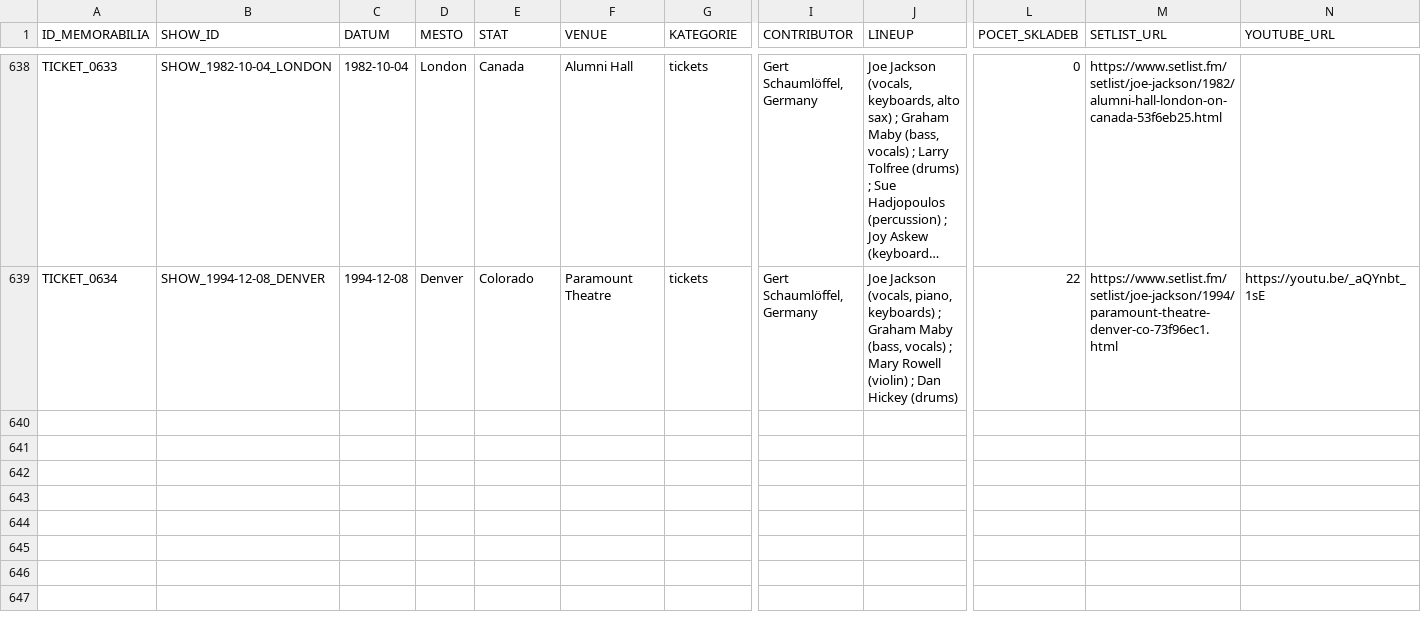
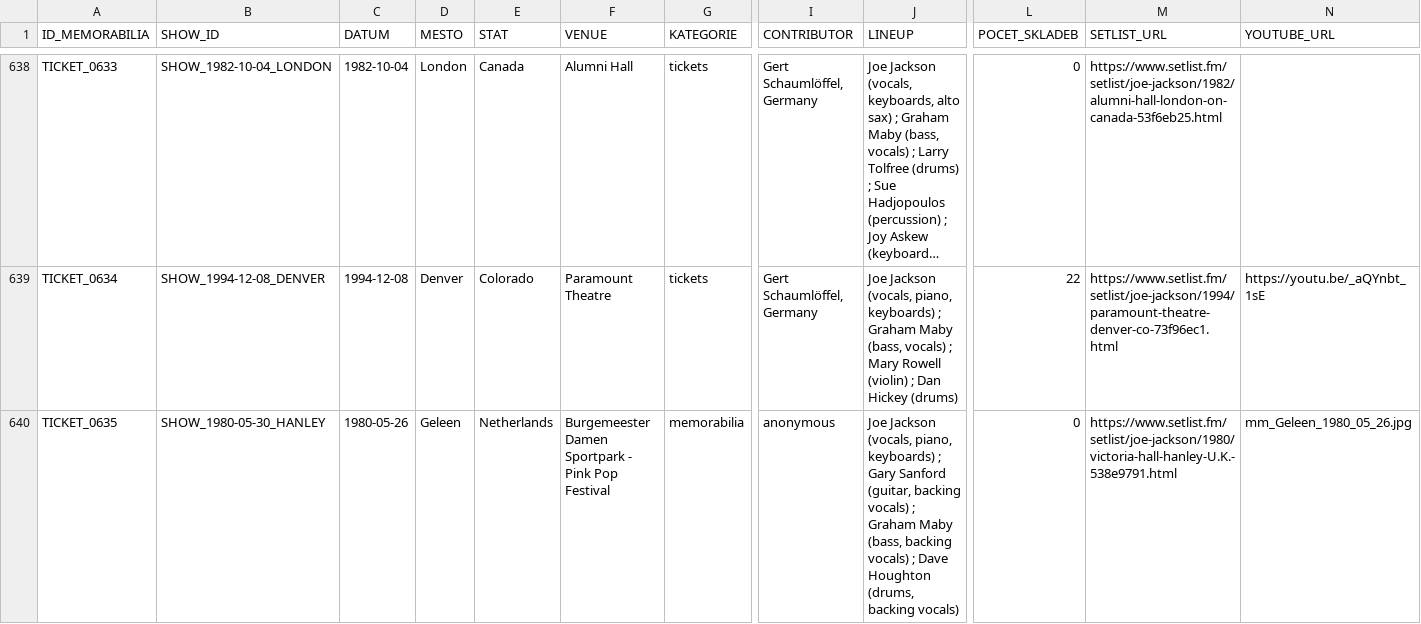
Before and after one commit to 19forever/joe-jackson-tickets-v2, a CSV file: joe_jackson_tickets_cleaned.csv, drawn as a sheet; only a part is shown, gaps mark what is left out; long unchanged cells end in …; rows hold the shown columns only; the diff names each change by its address in the sheet, - before the commit and + after, or states it on an @@ line.

Commit message:
Add files via upload

```diff
--- a/joe_jackson_tickets_cleaned.csv
+++ b/joe_jackson_tickets_cleaned.csv
+row 640: TICKET_0635 | SHOW_1980-05-30_HANLEY | 1980-05-26 | Geleen | Netherlands | Burgemeester Damen Sportpark - Pink Pop Festival | memorabilia | anonymous | Joe Jackson (vocals, piano, keyboards) ; Gary Sanford (guitar, backing vocals) ; Graham Maby (bass, backing vocals) ; Dave Houghton (drums, backing vocals) | 0 | https://www.setlist.fm/setlist/joe-jackson/1980/victoria-hall-hanley-U.K.-538e9791.html | mm_Geleen_1980_05_26.jpg
```
